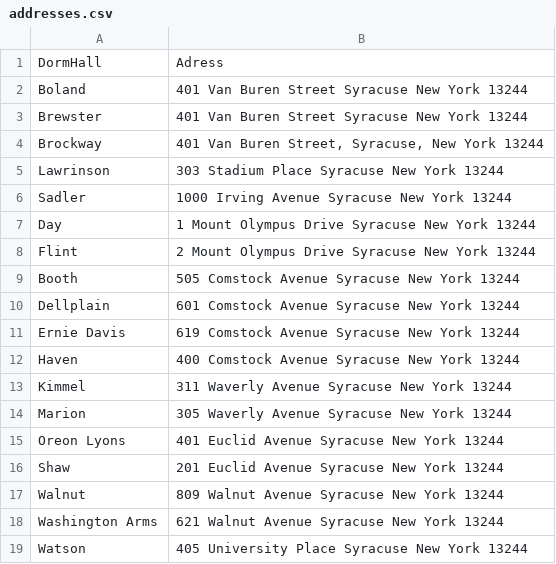
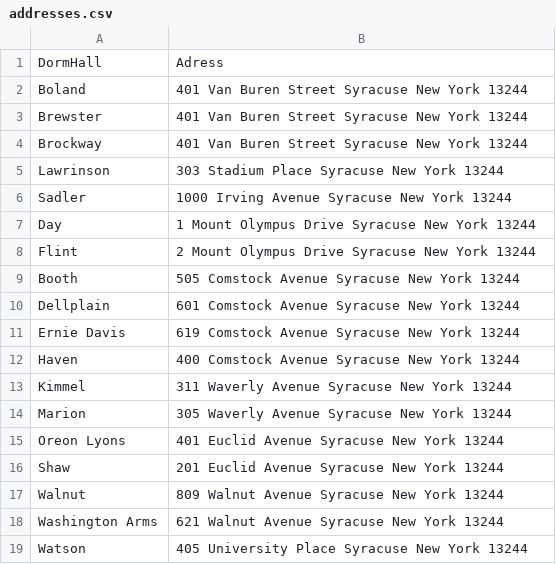
Before and after one commit to amandalovegrove/ISTProject, a CSV file: addresses.csv, drawn as a sheet.

Commit message:
Update addresses.csv

```diff
--- a/addresses.csv
+++ b/addresses.csv
@@ -3,3 +3,3 @@ Boland, "401 Van Buren Street Syracuse New York 13244"
 Brewster, "401 Van Buren Street Syracuse New York 13244"
-Brockway, "401 Van Buren Street, Syracuse, New York 13244"
+Brockway, "401 Van Buren Street Syracuse New York 13244"
 Lawrinson, "303 Stadium Place Syracuse New York 13244"
```
